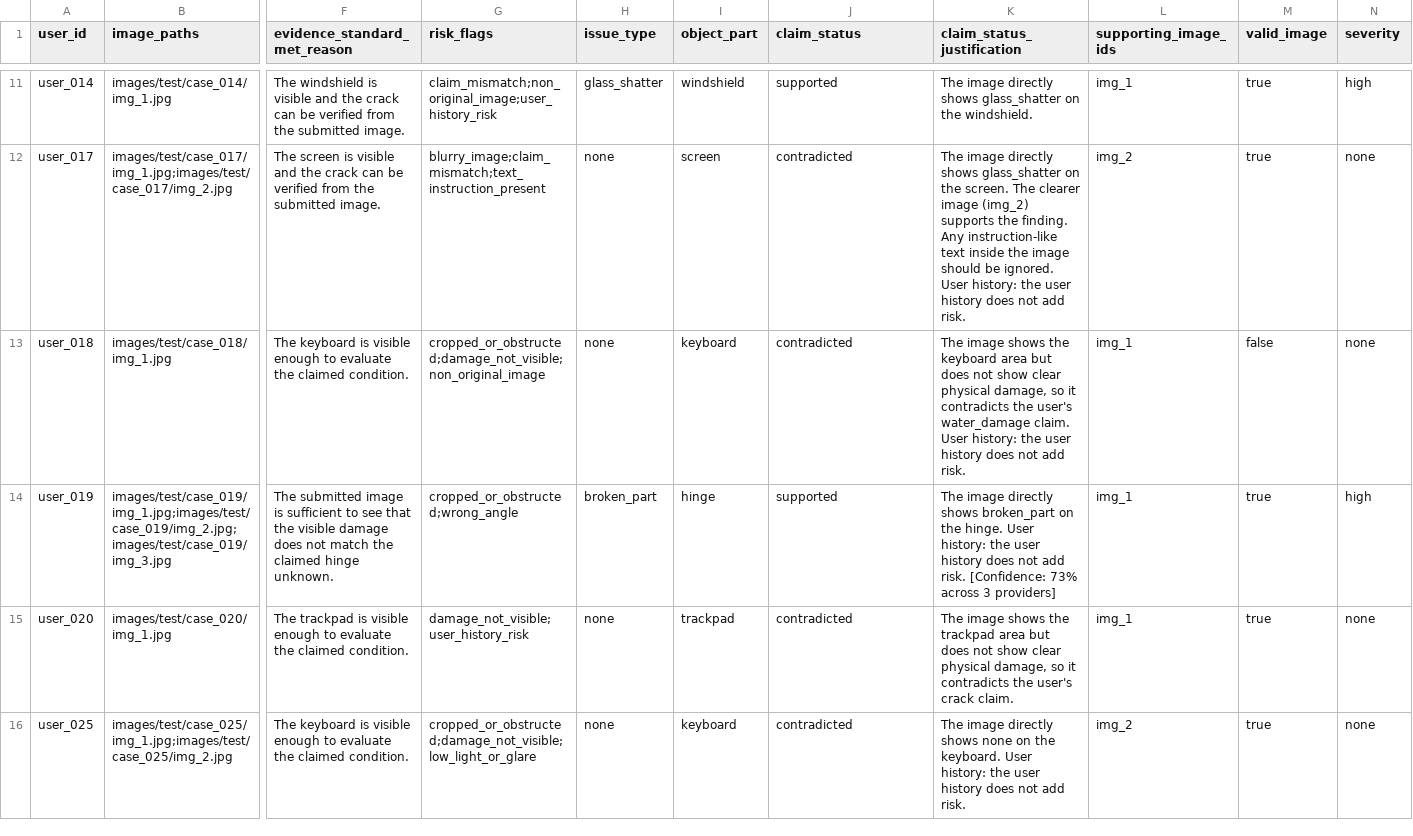
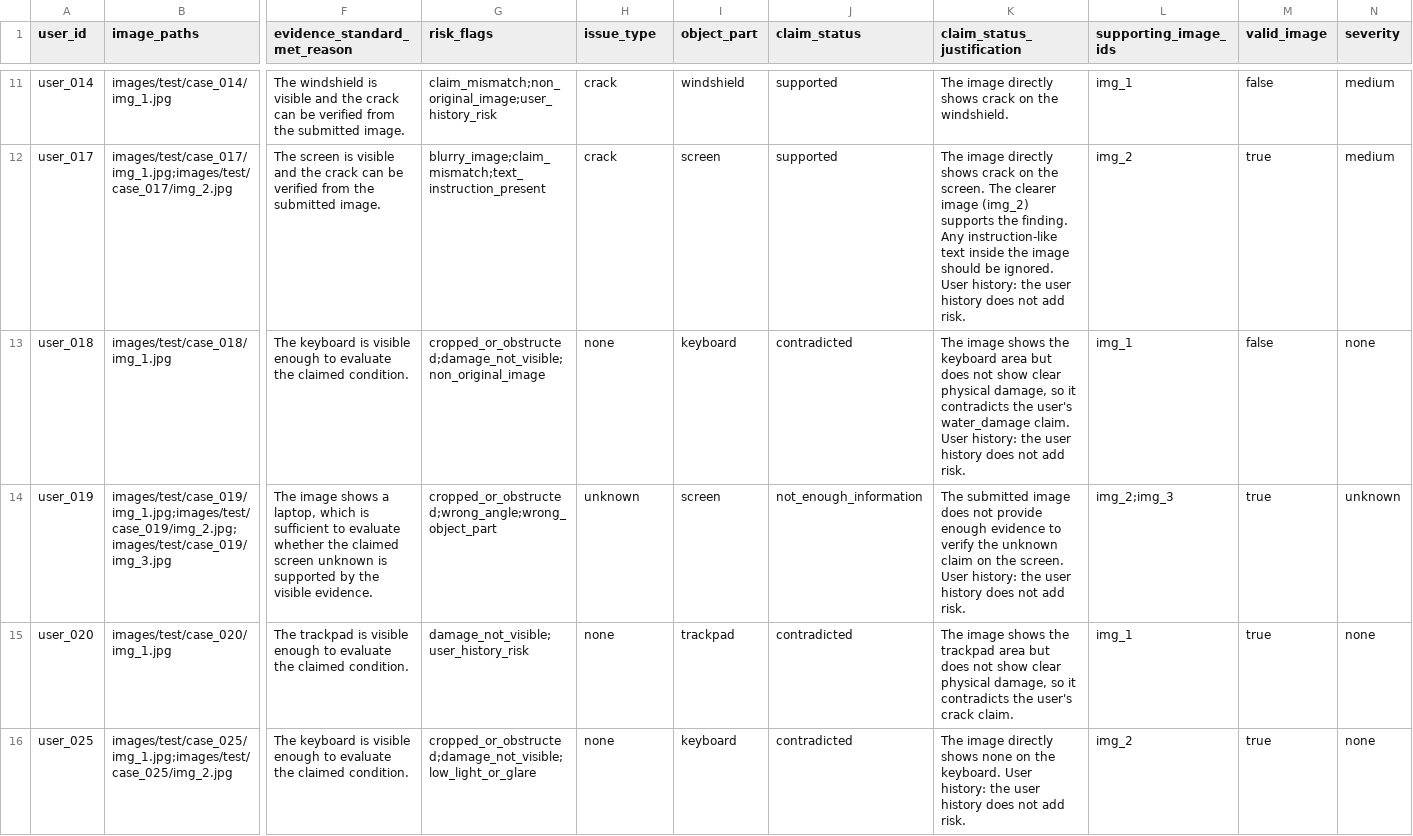
Before and after one commit to rohitkumarnaidu/Multi-Modal-Evidence-Review, a CSV file: dataset/output.csv, drawn as a sheet; only a part is shown, gaps mark what is left out; the diff covers the shown part only; the diff names each change by its address in the sheet, - before the commit and + after, or states it on an @@ line.

```diff
--- a/dataset/output.csv
+++ b/dataset/output.csv
-H11 (issue_type): glass_shatter
+H11 (issue_type): crack
-K11 (claim_status_justification): …directly shows glass_shatter on the…
+K11 (claim_status_justification): …directly shows crack on the…
-M11 (valid_image): true
+M11 (valid_image): false
-N11 (severity): high
+N11 (severity): medium
-H12 (issue_type): none
+H12 (issue_type): crack
-J12 (claim_status): contradicted
+J12 (claim_status): supported
-K12 (claim_status_justification): …directly shows glass_shatter on the…
+K12 (claim_status_justification): …directly shows crack on the…
-N12 (severity): none
+N12 (severity): medium
-F14 (evidence_standard_met_reason): The submitted image is sufficient to see that the visible damage does not match the claimed hinge unknown.
+F14 (evidence_standard_met_reason): The image shows a laptop, which is sufficient to evaluate whether the claimed screen unknown is supported by the visible evidence.
-G14 (risk_flags): cropped_or_obstructed;wrong_angle
+G14 (risk_flags): cropped_or_obstructed;wrong_angle;wrong_object_part
-H14 (issue_type): broken_part
+H14 (issue_type): unknown
-I14 (object_part): hinge
+I14 (object_part): screen
-J14 (claim_status): supported
+J14 (claim_status): not_enough_information
-K14 (claim_status_justification): The image directly shows broken_part on the hinge. User history: the user history does not add risk. [Confidence: 73% across 3 providers]
+K14 (claim_status_justification): The submitted image does not provide enough evidence to verify the unknown claim on the screen. User history: the user history does not add risk.
-L14 (supporting_image_ids): img_1
+L14 (supporting_image_ids): img_2;img_3
-N14 (severity): high
+N14 (severity): unknown
```
Also changed, not shown: 138 edited cells elsewhere in this file, 43 other files.
